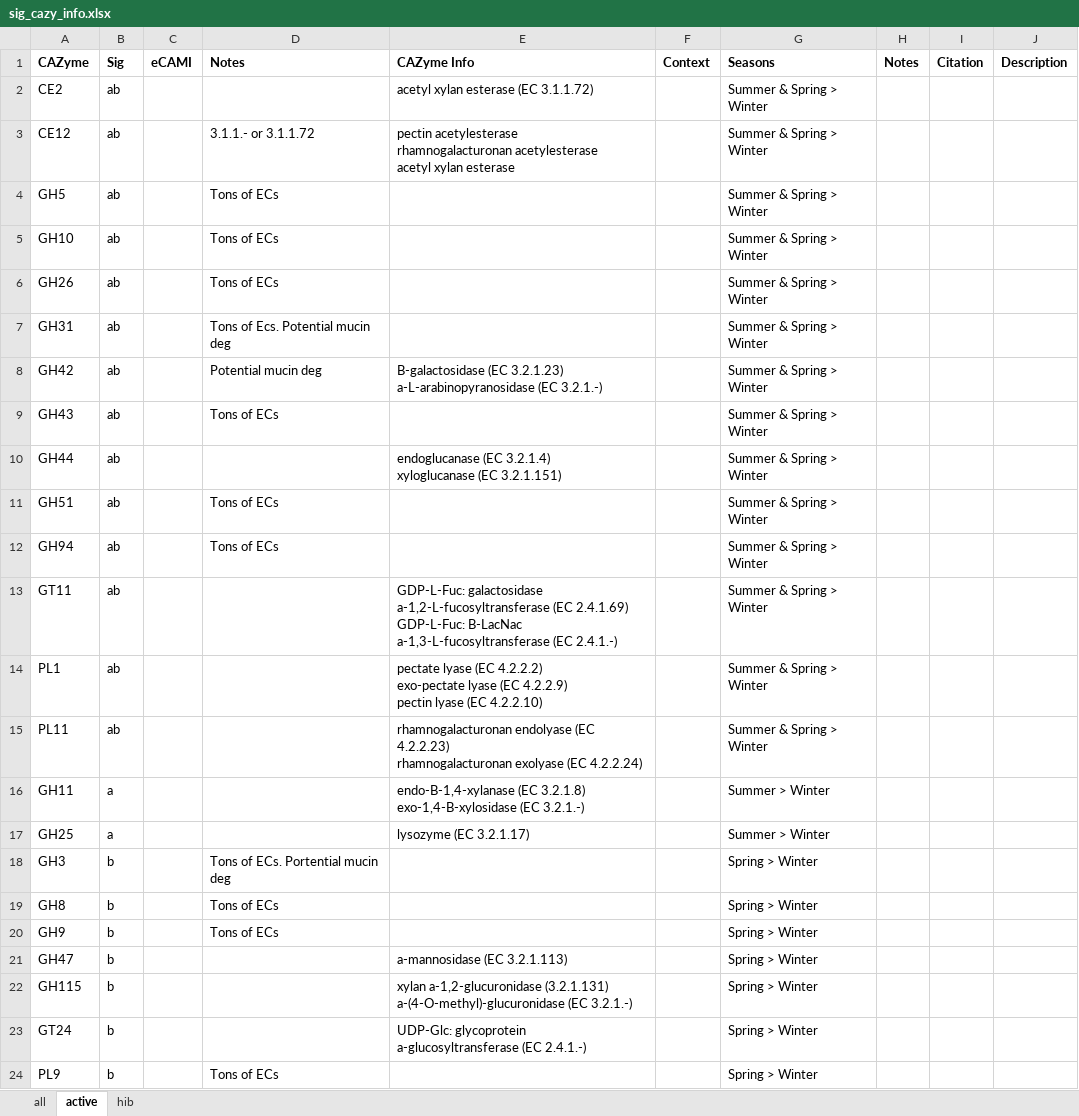
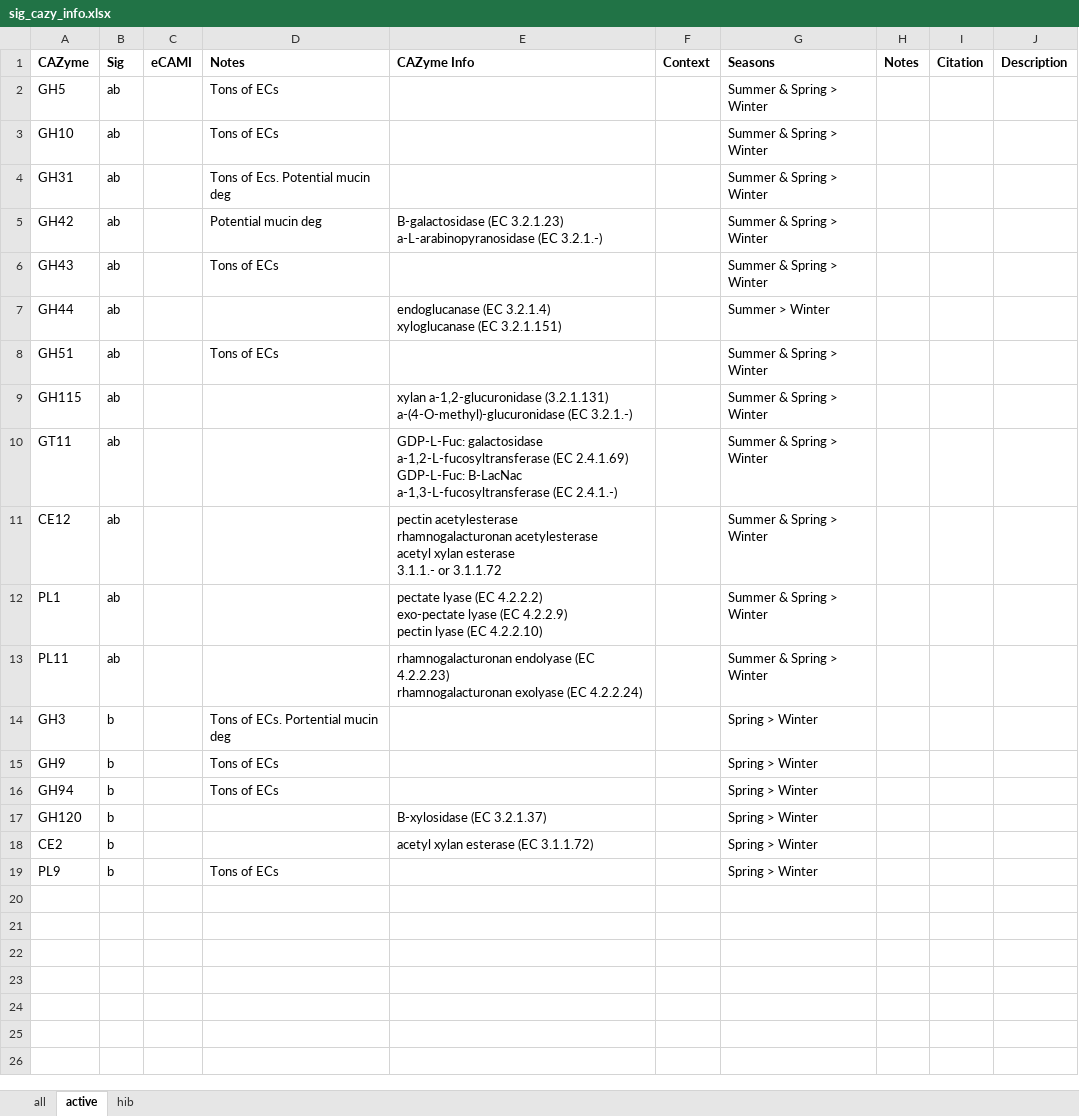
Before and after one commit to ednachiang/Inulin_CRDS, an Excel workbook: dbcan/sig_cazy_info.xlsx, sheet active, drawn as a sheet; values as stored, in another font and other column widths than the file's, no borders; removed rows and columns are numbered as before the commit, all else as after; ↵ is a line break in a cell; the diff names each change by its address in the sheet, - before the commit and + after, or states it on an @@ line.

Commit message:
Updated CAZyme Code w/o outlier; created plots for prospectus

```diff
--- a/dbcan/sig_cazy_info.xlsx (sheet active)
+++ b/dbcan/sig_cazy_info.xlsx (sheet active)
-row 2: CE2 | ab |  |  | acetyl xylan esterase (EC 3.1.1.72) |  | Summer & Spring > Winter
-row 3: CE12 | ab |  | 3.1.1.- or 3.1.1.72 | pectin acetylesterase ↵ rhamnogalacturonan acetylesterase ↵ acetyl xylan esterase |  | Summer & Spring > Winter
-row 6: GH26 | ab |  | Tons of ECs |  |  | Summer & Spring > Winter
-G7 (Seasons): Summer & Spring > Winter
+G7 (Seasons): Summer > Winter
-row 12: GH94 | ab |  | Tons of ECs |  |  | Summer & Spring > Winter
+row 9: GH115 | ab |  |  | xylan a-1,2-glucuronidase (3.2.1.131) ↵ a-(4-O-methyl)-glucuronidase (EC 3.2.1.-) |  | Summer & Spring > Winter
+row 11: CE12 | ab |  |  | pectin acetylesterase ↵ rhamnogalacturonan acetylesterase ↵ acetyl xylan esterase ↵ 3.1.1.- or 3.1.1.72 |  | Summer & Spring > Winter
-row 16: GH11 | a |  |  | endo-B-1,4-xylanase (EC 3.2.1.8) ↵ exo-1,4-B-xylosidase (EC 3.2.1.-) |  | Summer > Winter
-row 17: GH25 | a |  |  | lysozyme (EC 3.2.1.17) |  | Summer > Winter
-row 19: GH8 | b |  | Tons of ECs |  |  | Spring > Winter
+row 16: GH94 | b |  | Tons of ECs |  |  | Spring > Winter
-A17 (CAZyme): GH47
+A17 (CAZyme): GH120
-E17 (CAZyme Info): a-mannosidase (EC 3.2.1.113)
+E17 (CAZyme Info): B-xylosidase (EC 3.2.1.37)
-row 22: GH115 | b |  |  | xylan a-1,2-glucuronidase (3.2.1.131) ↵ a-(4-O-methyl)-glucuronidase (EC 3.2.1.-) |  | Spring > Winter
-A18 (CAZyme): GT24
+A18 (CAZyme): CE2
-E18 (CAZyme Info): UDP-Glc: glycoprotein a-glucosyltransferase (EC 2.4.1.-)
+E18 (CAZyme Info): acetyl xylan esterase (EC 3.1.1.72)
```
Also changed, not shown: sheet all, sheet hib, 5 other files.
